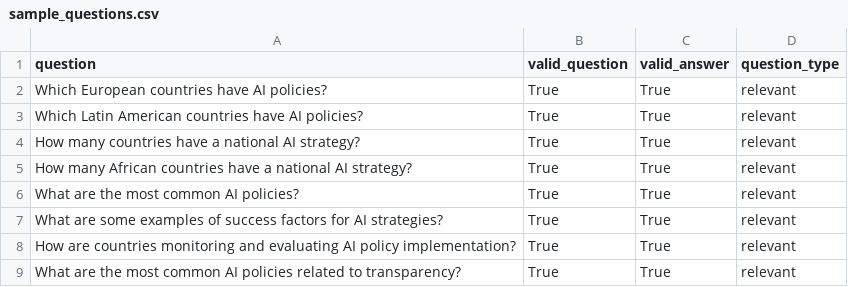
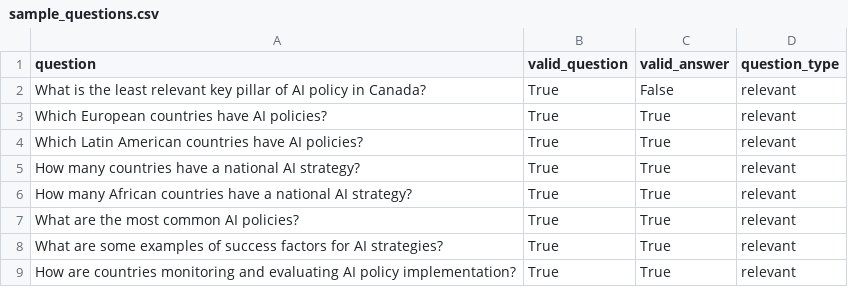
Before and after one commit to mila-ai4h/ai4h_databank, a CSV file: src/sample_questions.csv, drawn as a sheet; only a part is shown; the shorter side is filled out with more unchanged rows; the diff names each change by its address in the sheet, - before the commit and + after, or states it on an @@ line.

Commit message:
update prompt, add sample that was failing previously (#77)
* update prompt, add sample that was failing previously

---------

Co-authored-by: hbertrand <bertrand.hadrien@gmail.com>

```diff
--- a/src/sample_questions.csv
+++ b/src/sample_questions.csv
+row 2: What is the least relevant key pillar of AI policy in Canada? | True | False | relevant
```
Also changed, not shown: 1 other file.
